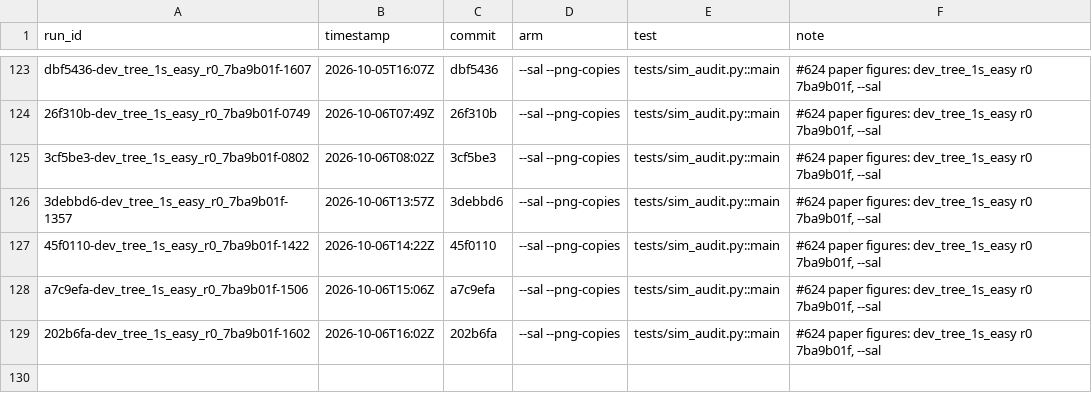
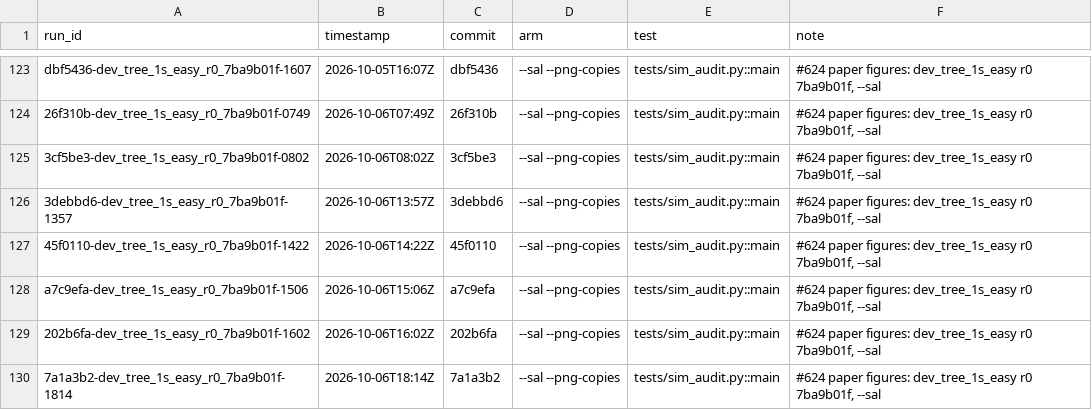
Before and after one commit to michaelJwilson/port, a TSV file: docs/metrics/runs.tsv, drawn as a sheet; only a part is shown, gaps mark what is left out.

```diff
--- a/docs/metrics/runs.tsv
+++ b/docs/metrics/runs.tsv
@@ -129 +129,2 @@ a7c9efa-dev_tree_1s_easy_r0_7ba9b01f-1506	2026-10-06T15:06Z	a7c9efa	--sal --png-
 202b6fa-dev_tree_1s_easy_r0_7ba9b01f-1602	2026-10-06T16:02Z	202b6fa	--sal --png-copies	tests/sim_audit.py::main	#624 paper figures: dev_tree_1s_easy r0 7ba9b01f, --sal
+7a1a3b2-dev_tree_1s_easy_r0_7ba9b01f-1814	2026-10-06T18:14Z	7a1a3b2	--sal --png-copies	tests/sim_audit.py::main	#624 paper figures: dev_tree_1s_easy r0 7ba9b01f, --sal
```
Also changed, not shown: docs/metrics/ledger.tsv, 20 other files.
